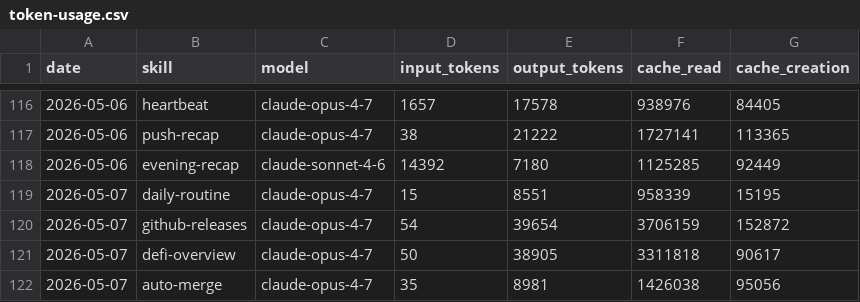
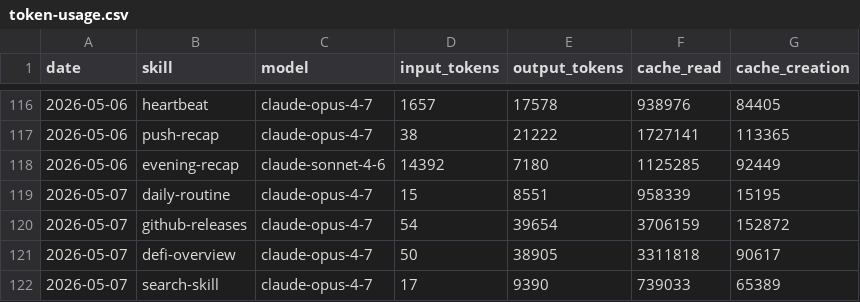
Before and after one commit to aeonfun/aeon, a CSV file: memory/token-usage.csv, drawn as a sheet; only a part is shown, gaps mark what is left out.

Commit message:
chore(search-skill): auto-commit 2026-05-07

```diff
--- a/memory/token-usage.csv
+++ b/memory/token-usage.csv
@@ -121,2 +121,2 @@ date,skill,model,input_tokens,output_tokens,cache_read,cache_creation
 2026-05-07,defi-overview,claude-opus-4-7,50,38905,3311818,90617
-2026-05-07,auto-merge,claude-opus-4-7,35,8981,1426038,95056
+2026-05-07,search-skill,claude-opus-4-7,17,9390,739033,65389
```
Also changed, not shown: 2 other files.
